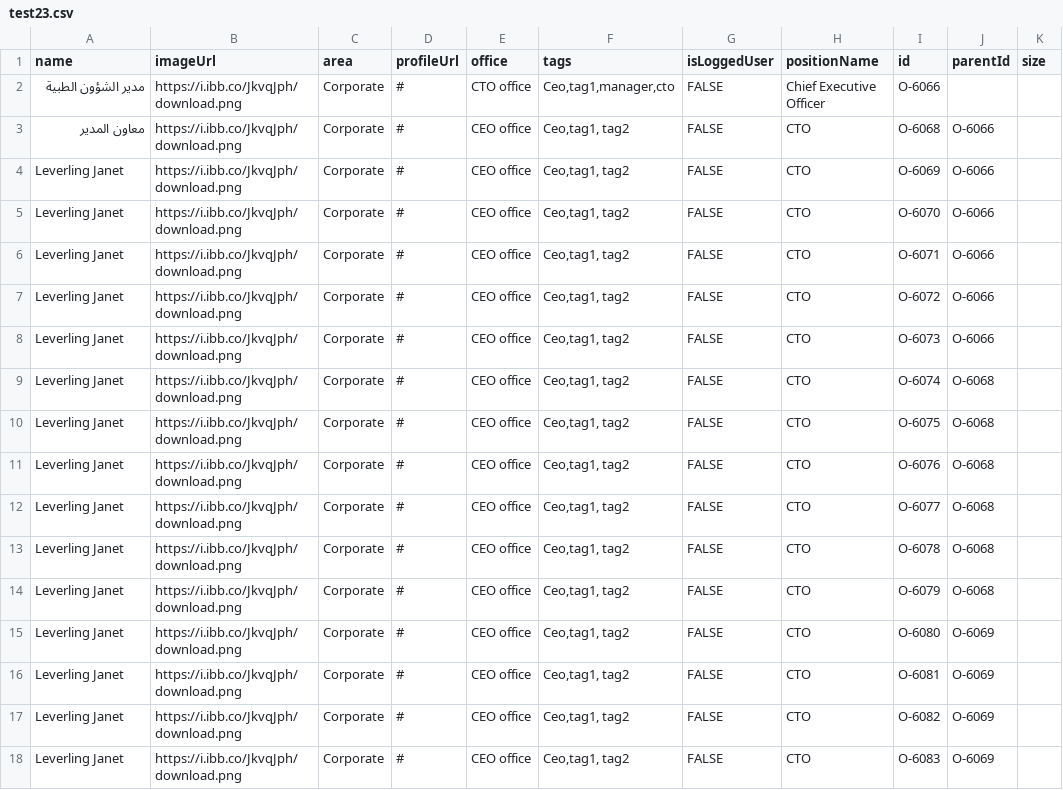
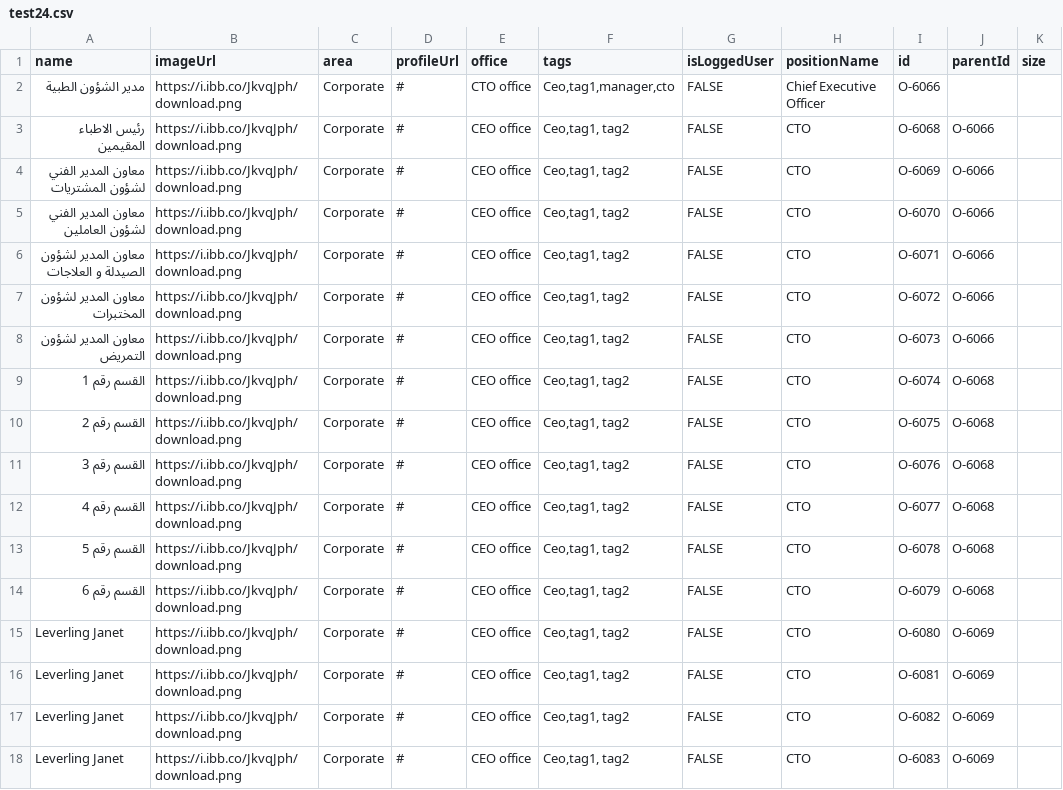
Before and after one commit to znzn2013/test, a CSV file: test24.csv (was test23.csv), drawn as a sheet; only a part is shown.

Commit message:
Update and rename test23.csv to test24.csv

```diff
--- a/test23.csv
+++ b/test24.csv
@@ -2,14 +2,14 @@ name,imageUrl,area,profileUrl,office,tags,isLoggedUser,positionName,id,parentId,
 مدير الشؤون الطبية,https://i.ibb.co/JkvqJph/download.png,Corporate,#,CTO office,"Ceo,tag1,manager,cto",FALSE,Chief Executive Officer ,O-6066,,
-معاون المدير,https://i.ibb.co/JkvqJph/download.png,Corporate,#,CEO office,"Ceo,tag1, tag2",FALSE,CTO ,O-6068,O-6066,
-Leverling Janet,https://i.ibb.co/JkvqJph/download.png,Corporate,#,CEO office,"Ceo,tag1, tag2",FALSE,CTO ,O-6069,O-6066,
-Leverling Janet,https://i.ibb.co/JkvqJph/download.png,Corporate,#,CEO office,"Ceo,tag1, tag2",FALSE,CTO ,O-6070,O-6066,
-Leverling Janet,https://i.ibb.co/JkvqJph/download.png,Corporate,#,CEO office,"Ceo,tag1, tag2",FALSE,CTO ,O-6071,O-6066,
-Leverling Janet,https://i.ibb.co/JkvqJph/download.png,Corporate,#,CEO office,"Ceo,tag1, tag2",FALSE,CTO ,O-6072,O-6066,
-Leverling Janet,https://i.ibb.co/JkvqJph/download.png,Corporate,#,CEO office,"Ceo,tag1, tag2",FALSE,CTO ,O-6073,O-6066,
-Leverling Janet,https://i.ibb.co/JkvqJph/download.png,Corporate,#,CEO office,"Ceo,tag1, tag2",FALSE,CTO ,O-6074,O-6068,
-Leverling Janet,https://i.ibb.co/JkvqJph/download.png,Corporate,#,CEO office,"Ceo,tag1, tag2",FALSE,CTO ,O-6075,O-6068,
-Leverling Janet,https://i.ibb.co/JkvqJph/download.png,Corporate,#,CEO office,"Ceo,tag1, tag2",FALSE,CTO ,O-6076,O-6068,
-Leverling Janet,https://i.ibb.co/JkvqJph/download.png,Corporate,#,CEO office,"Ceo,tag1, tag2",FALSE,CTO ,O-6077,O-6068,
-Leverling Janet,https://i.ibb.co/JkvqJph/download.png,Corporate,#,CEO office,"Ceo,tag1, tag2",FALSE,CTO ,O-6078,O-6068,
-Leverling Janet,https://i.ibb.co/JkvqJph/download.png,Corporate,#,CEO office,"Ceo,tag1, tag2",FALSE,CTO ,O-6079,O-6068,
+رئيس الاطباء المقيمين,https://i.ibb.co/JkvqJph/download.png,Corporate,#,CEO office,"Ceo,tag1, tag2",FALSE,CTO ,O-6068,O-6066,
+معاون المدير الفني لشؤون المشتريات,https://i.ibb.co/JkvqJph/download.png,Corporate,#,CEO office,"Ceo,tag1, tag2",FALSE,CTO ,O-6069,O-6066,
+معاون المدير الفني لشؤون العاملين,https://i.ibb.co/JkvqJph/download.png,Corporate,#,CEO office,"Ceo,tag1, tag2",FALSE,CTO ,O-6070,O-6066,
+معاون المدير لشؤون الصيدلة و العلاجات,https://i.ibb.co/JkvqJph/download.png,Corporate,#,CEO office,"Ceo,tag1, tag2",FALSE,CTO ,O-6071,O-6066,
+معاون المدير لشؤون المختبرات,https://i.ibb.co/JkvqJph/download.png,Corporate,#,CEO office,"Ceo,tag1, tag2",FALSE,CTO ,O-6072,O-6066,
+معاون المدير لشؤون التمريض,https://i.ibb.co/JkvqJph/download.png,Corporate,#,CEO office,"Ceo,tag1, tag2",FALSE,CTO ,O-6073,O-6066,
+القسم رقم 1,https://i.ibb.co/JkvqJph/download.png,Corporate,#,CEO office,"Ceo,tag1, tag2",FALSE,CTO ,O-6074,O-6068,
+القسم رقم 2,https://i.ibb.co/JkvqJph/download.png,Corporate,#,CEO office,"Ceo,tag1, tag2",FALSE,CTO ,O-6075,O-6068,
+القسم رقم 3,https://i.ibb.co/JkvqJph/download.png,Corporate,#,CEO office,"Ceo,tag1, tag2",FALSE,CTO ,O-6076,O-6068,
+القسم رقم 4,https://i.ibb.co/JkvqJph/download.png,Corporate,#,CEO office,"Ceo,tag1, tag2",FALSE,CTO ,O-6077,O-6068,
+القسم رقم 5,https://i.ibb.co/JkvqJph/download.png,Corporate,#,CEO office,"Ceo,tag1, tag2",FALSE,CTO ,O-6078,O-6068,
+القسم رقم 6,https://i.ibb.co/JkvqJph/download.png,Corporate,#,CEO office,"Ceo,tag1, tag2",FALSE,CTO ,O-6079,O-6068,
 Leverling Janet,https://i.ibb.co/JkvqJph/download.png,Corporate,#,CEO office,"Ceo,tag1, tag2",FALSE,CTO ,O-6080,O-6069,
```
